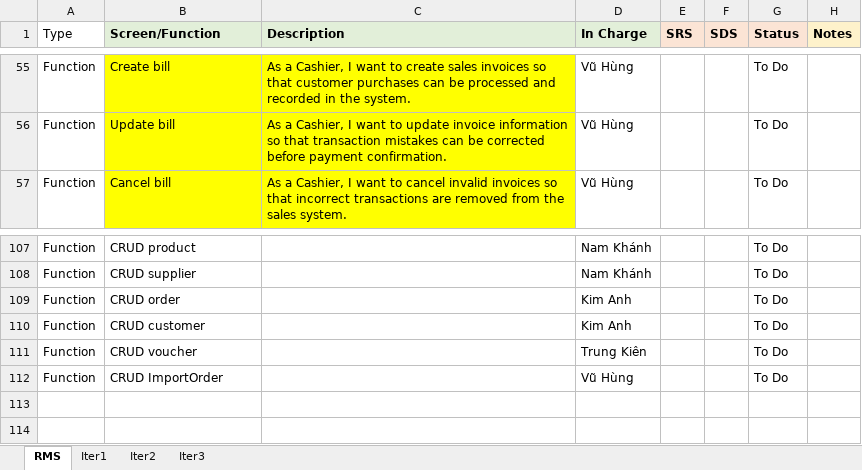
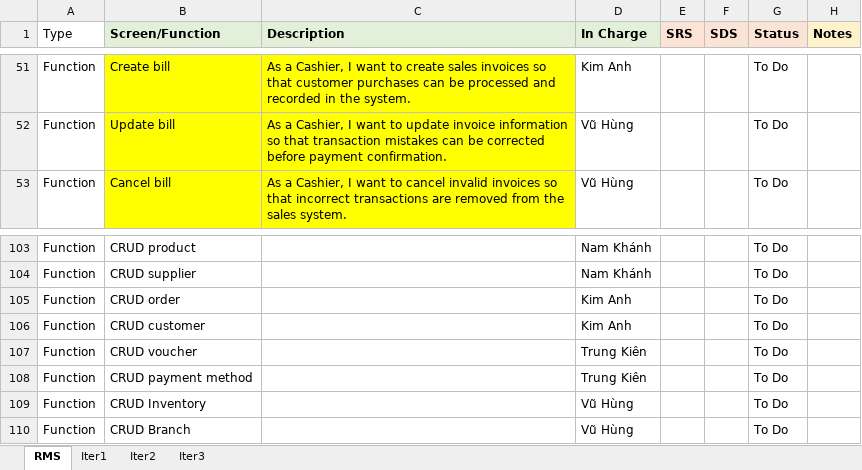
Before and after one commit to VuNamKhanh485/Sales-Management-Software, an Excel workbook: Report/ProjectTracking - Group4.xlsx, sheet RMS, drawn as a sheet; only a part is shown, gaps mark what is left out; values as stored, in another font and other column widths than the file's, no borders; addresses are those after the commit; the diff covers the shown part only; the diff names each change by its address in the sheet, - before the commit and + after, or states it on an @@ line.

```diff
--- a/Report/ProjectTracking - Group4.xlsx (sheet RMS)
+++ b/Report/ProjectTracking - Group4.xlsx (sheet RMS)
-D51 (In Charge): Vũ Hùng
+D51 (In Charge): Kim Anh
+row 108: Function | CRUD payment method |  | Trung Kiên |  |  | To Do
-B109 (Screen/Function): CRUD ImportOrder
+B109 (Screen/Function): CRUD Inventory
+row 110: Function | CRUD Branch |  | Vũ Hùng |  |  | To Do
```
Also changed, not shown: 4 removed rows, 40 hidden or unhidden rows and 11 edited cells elsewhere in this sheet, 1 other file.
